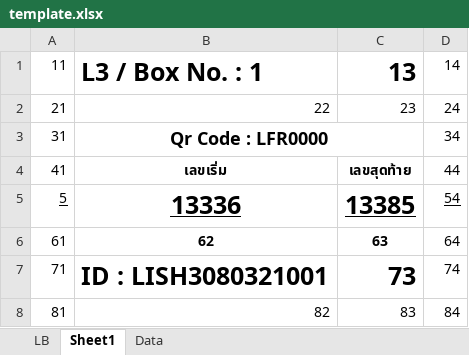
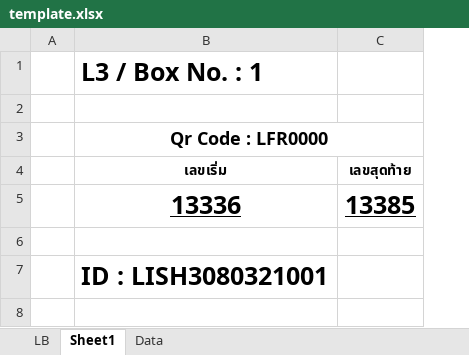
Before and after one commit to gigadoy2016/Nodejs2Excel, an Excel workbook: xls/template.xlsx, sheet Sheet1, drawn as a sheet; values as stored, in another font and other column widths than the file's, no borders; removed rows and columns are numbered as before the commit, all else as after; the diff names each change by its address in the sheet, - before the commit and + after, or states it on an @@ line.

```diff
--- a/xls/template.xlsx (sheet Sheet1)
+++ b/xls/template.xlsx (sheet Sheet1)
-column A (41), rows 1-3: 11 | 21 | 31; rows 5-7: 5 | 61 | 71
+column A, empty
-column D (44), rows 1-3: 14 | 24 | 34; rows 5-7: 54 | 64 | 74
-C1 (เลขสุดท้าย): 13
+C1 (เลขสุดท้าย): (empty)
-row 2: 21 | 22 | 23 | 24
+row 2: (empty)
-row 6: 61 | 62 | 63 | 64
+row 6: (empty)
-C7 (เลขสุดท้าย): 73
+C7 (เลขสุดท้าย): (empty)
-row 8: 81 | 82 | 83 | 84
```
Also changed, not shown: xls/new.xlsx, 2 other files.
